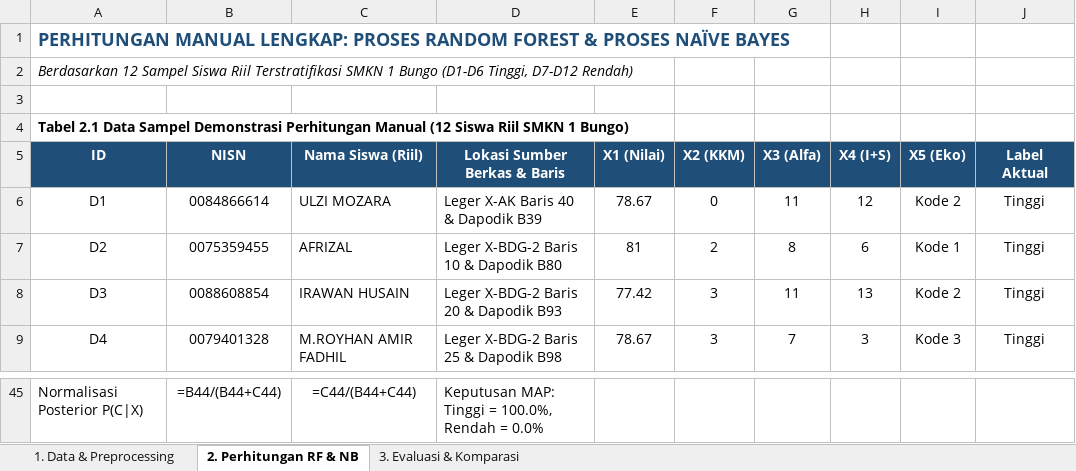
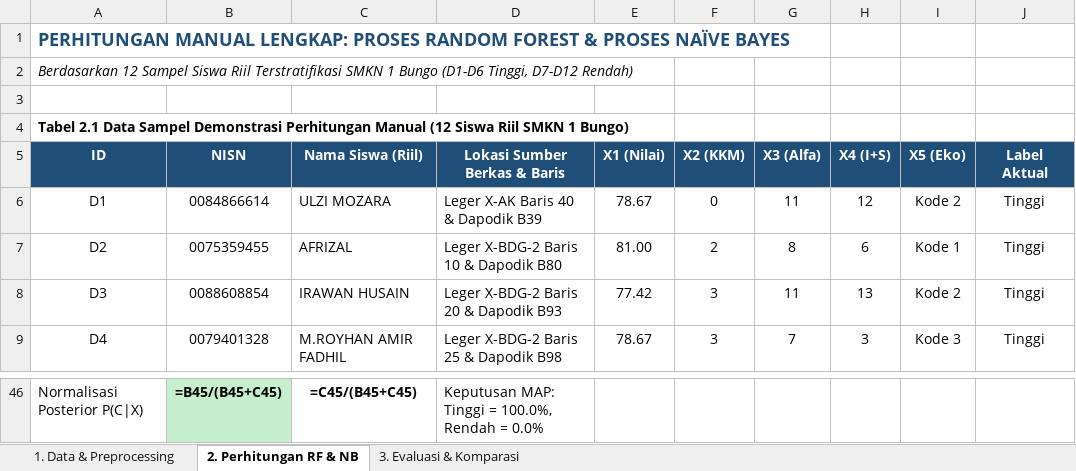
Before and after one commit to RimuruTempestCkCK/deteksi-dini-risiko-putus-sekolah, an Excel workbook: PERHITUNGAN_LENGKAP_KDD_DAN_KOMPARASI_RF_NB.xlsx, sheet 2. Perhitungan RF & NB, drawn as a sheet; only a part is shown, gaps mark what is left out; values as stored, in another font and other column widths than the file's, no borders; formulas without a stored value are shown as written; addresses are those after the commit; the diff covers the shown part only; the diff names each change by its address in the sheet, - before the commit and + after, or states it on an @@ line.

```diff
--- a/PERHITUNGAN_LENGKAP_KDD_DAN_KOMPARASI_RF_NB.xlsx (sheet 2. Perhitungan RF & NB)
+++ b/PERHITUNGAN_LENGKAP_KDD_DAN_KOMPARASI_RF_NB.xlsx (sheet 2. Perhitungan RF & NB)
-E7 (X1 (Nilai)): 81
+E7 (X1 (Nilai)): 81.00
-B46:C46 bold: off
+B46:C46 bold: on
-B46 (NISN): =B44/(B44+C44)
+B46 (NISN): =B45/(B45+C45)
-B46 fill: none
+B46 fill: #C6EFCE
-C46 (Nama Siswa (Riil)): =C44/(B44+C44)
+C46 (Nama Siswa (Riil)): =C45/(B45+C45)
```
Also changed, not shown: 9 added rows, 8 removed rows, 13 edited cells and cell formats elsewhere in this sheet, sheet 1. Data & Preprocessing, sheet 3. Evaluasi & Komparasi.
